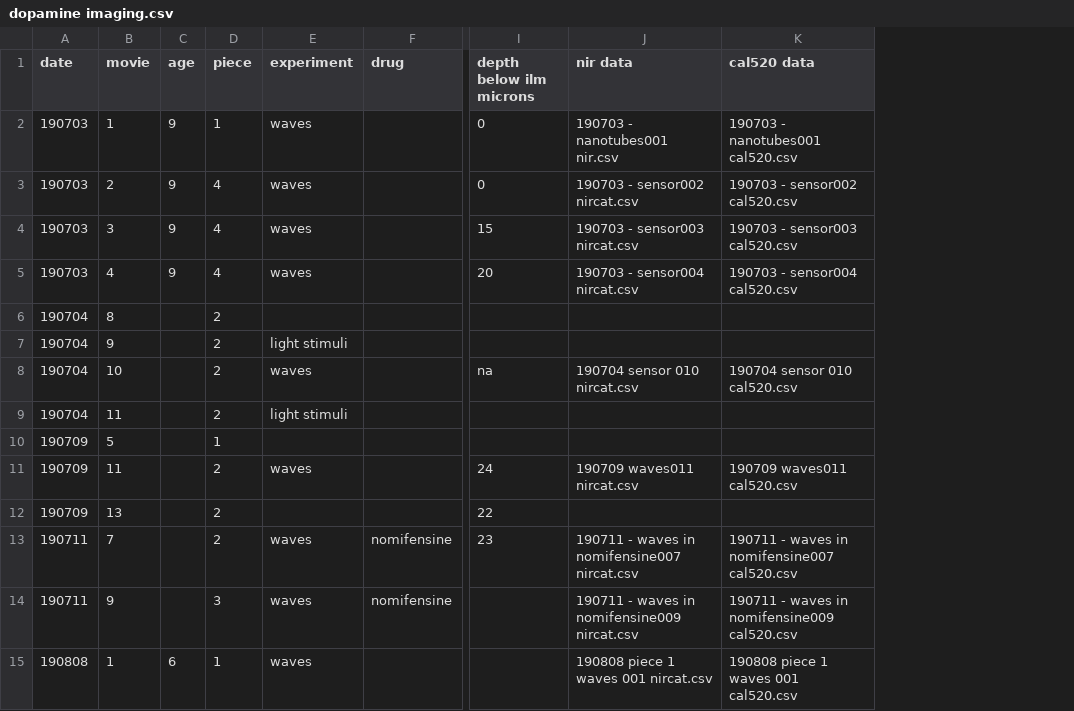
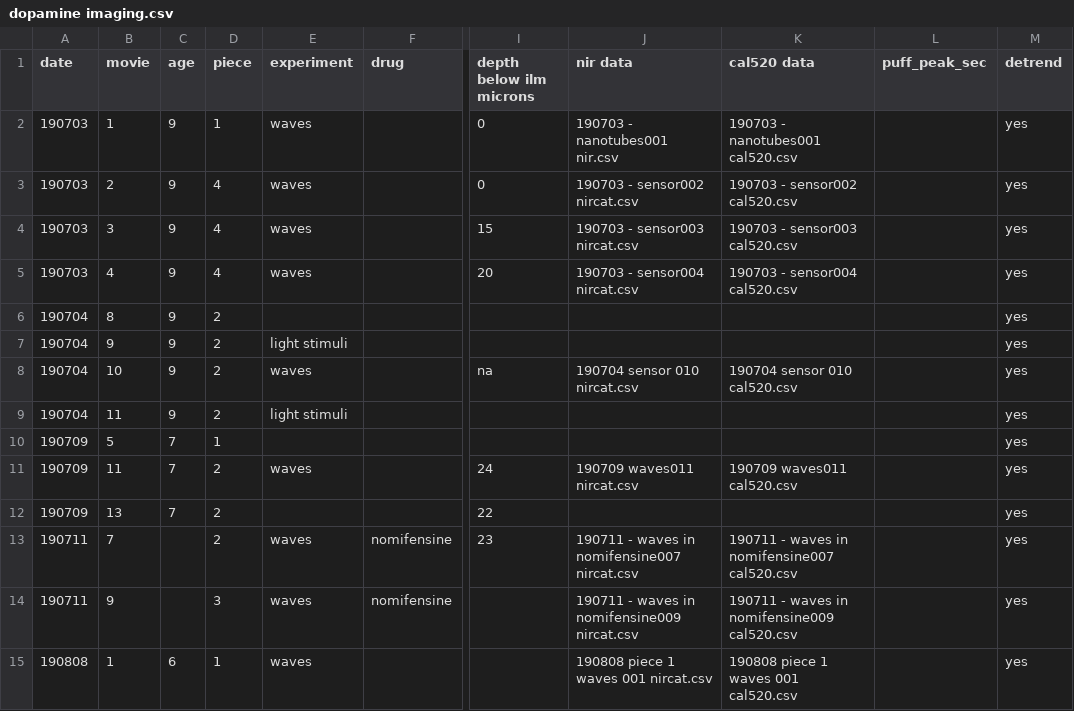
Before and after one commit to FellerLabCodeShare/nIR-catecholamine-sensor, a CSV file: dopamine imaging.csv, drawn as a sheet; only a part is shown, gaps mark what is left out; the diff covers the shown part only; the diff names each change by its address in the sheet, - before the commit and + after, or states it on an @@ line.

Commit message:
K+ puff analysis

```diff
--- a/dopamine imaging.csv
+++ b/dopamine imaging.csv
+column L (puff_peak_sec), empty
+column M (detrend), rows 2-15: all yes
-C6:C9 (age): (empty)
+C6:C9 (age): 9
-C10:C12 (age): (empty)
+C10:C12 (age): 7
```
Also changed, not shown: 16 added rows elsewhere in this file, 54 other files.
